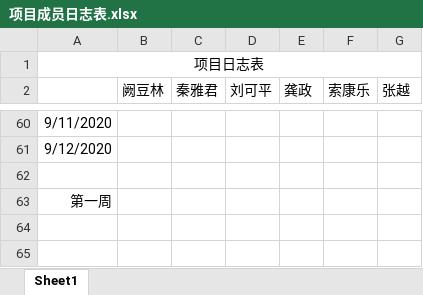
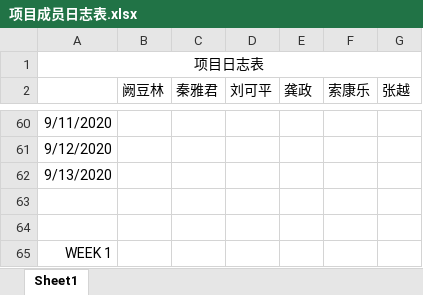
Before and after one commit to greenkarson/Driver-Fatigue-System, an Excel workbook: 项目成员日志表.xlsx, sheet Sheet1, drawn as a sheet; only a part is shown, gaps mark what is left out; values as stored, in another font and other column widths than the file's, no borders; the diff names each change by its address in the sheet, - before the commit and + after, or states it on an @@ line.

Commit message:
Update 项目成员日志表.xlsx

```diff
--- a/项目成员日志表.xlsx (sheet Sheet1)
+++ b/项目成员日志表.xlsx (sheet Sheet1)
@@ column A renumbered between rows 62 and 63 @@
+row 64: (empty)
+row 65: WEEK 1
```
